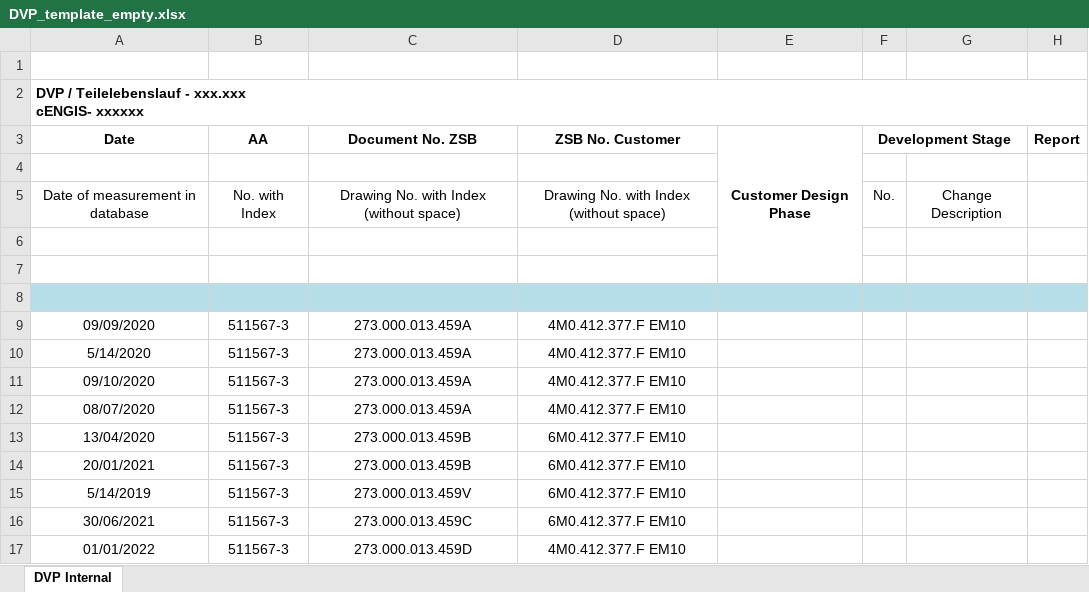
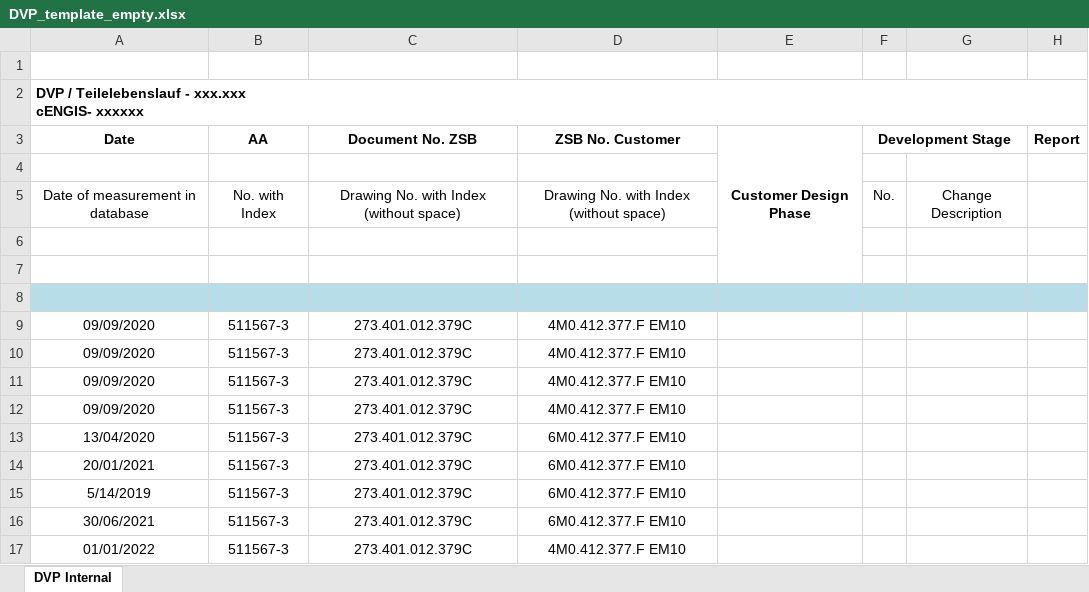
Before and after one commit to TIS2022-FMFI/form-versions, an Excel workbook: src/excely/DVP_template_empty.xlsx, sheet DVP Internal, drawn as a sheet; only a part is shown; values as stored, in another font and other column widths than the file's, no borders; conditional formats not drawn; the diff names each change by its address in the sheet, - before the commit and + after, or states it on an @@ line.

```diff
--- a/src/excely/DVP_template_empty.xlsx (sheet DVP Internal)
+++ b/src/excely/DVP_template_empty.xlsx (sheet DVP Internal)
-C9:C12: 273.000.013.459A
+C9:C12: 273.401.012.379C
-A10: 5/14/2020
+A10: 09/09/2020
-A11: 09/10/2020
+A11: 09/09/2020
-A12: 08/07/2020
+A12: 09/09/2020
-C13:C14: 273.000.013.459B
+C13:C14: 273.401.012.379C
-C15: 273.000.013.459V
+C15: 273.401.012.379C
-C16: 273.000.013.459C
+C16: 273.401.012.379C
-C17: 273.000.013.459D
+C17: 273.401.012.379C
```
Also changed, not shown: 1 other file.
